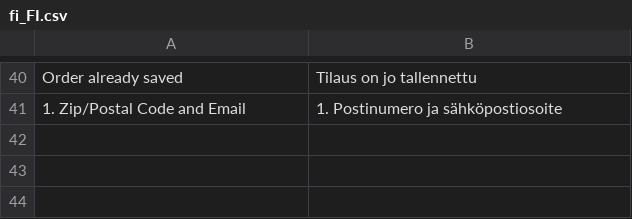
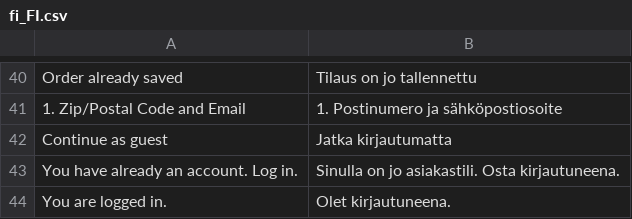
Before and after one commit to avarda-ab/Magento-2-Checkout-3-module, a CSV file: i18n/fi_FI.csv, drawn as a sheet; only a part is shown, gaps mark what is left out; the diff names each change by its address in the sheet, - before the commit and + after, or states it on an @@ line.

```diff
--- a/i18n/fi_FI.csv
+++ b/i18n/fi_FI.csv
+row 42: Continue as guest | Jatka kirjautumatta
+row 43: You have already an account. Log in. | Sinulla on jo asiakastili. Osta kirjautuneena.
+row 44: You are logged in. | Olet kirjautuneena.
```
Also changed, not shown: 14 other files.
